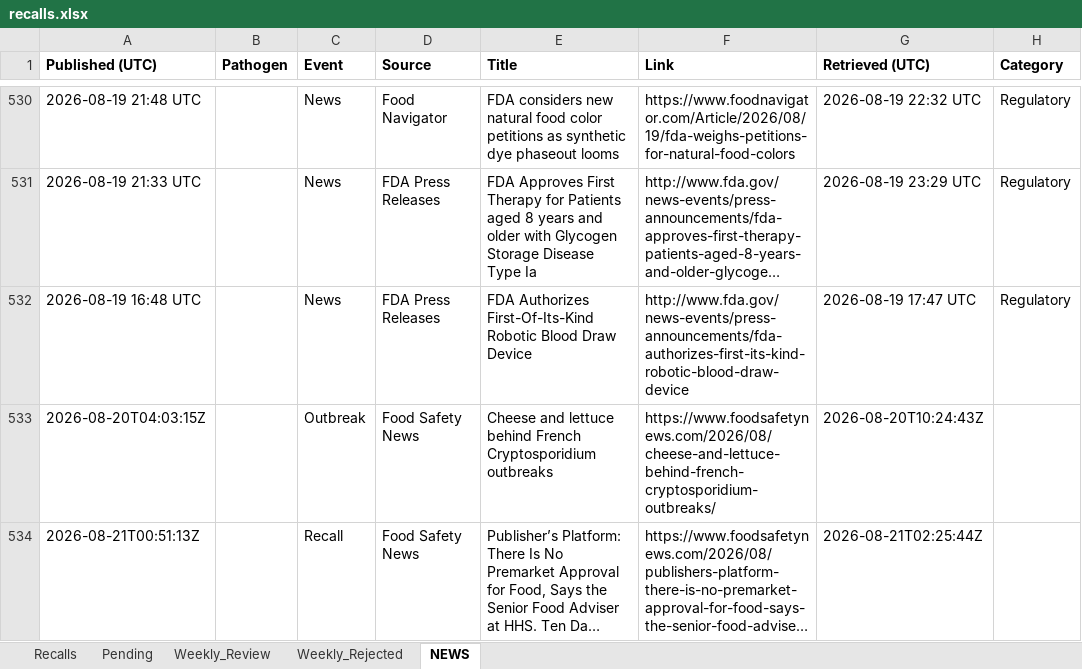
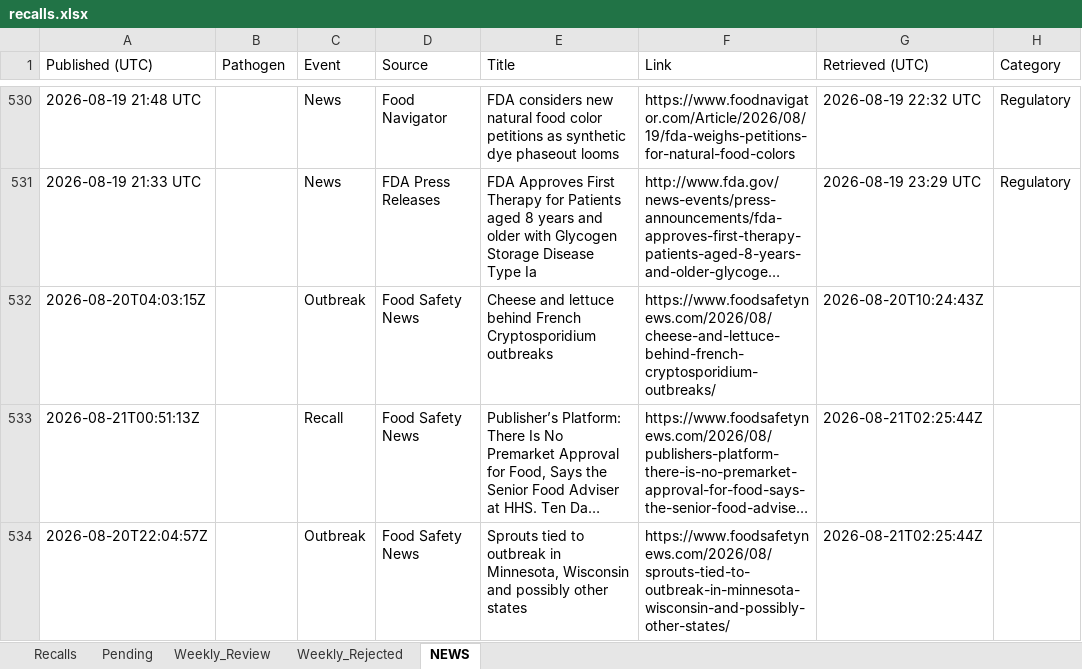
Before and after one commit to Nicobescond/FOOD-SAFETY-monitoring, an Excel workbook: docs/data/recalls.xlsx, sheet NEWS, drawn as a sheet; only a part is shown, gaps mark what is left out; the shorter side is filled out with more unchanged rows; long unchanged cells end in …; values as stored, in another font and other column widths than the file's, no borders; the diff names each change by its address in the sheet, - before the commit and + after, or states it on an @@ line.

```diff
--- a/docs/data/recalls.xlsx (sheet NEWS)
+++ b/docs/data/recalls.xlsx (sheet NEWS)
-A1:H1 bold: on
+A1:H1 bold: off
-row 532: 2026-08-19 16:48 UTC |  | News | FDA Press Releases | FDA Authorizes First-Of-Its-Kind Robotic Blood Draw Device | http://www.fda.gov/news-events/press-announcements/fda-authorizes-first-its-kind-robotic-blood-draw-device | 2026-08-19 17:47 UTC | Regulatory
```
Also changed, not shown: 1 other file.
